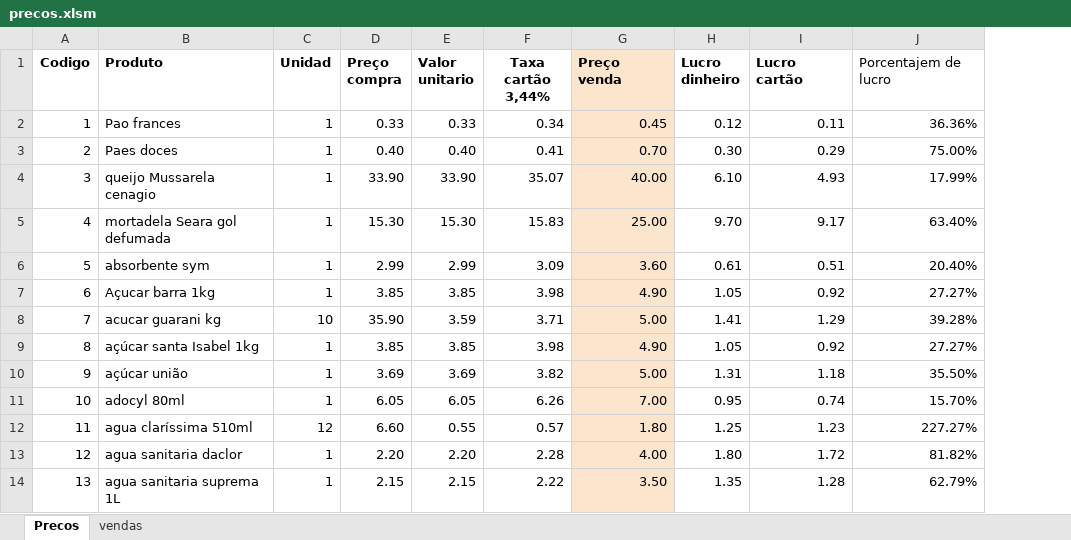
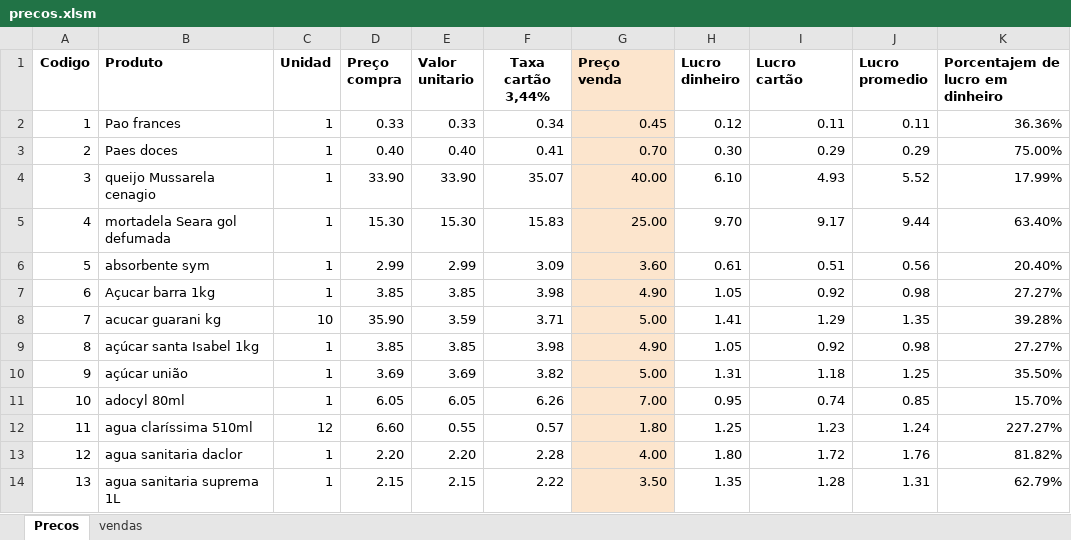
Before and after one commit to jaalromo/tabela-padaria, an Excel workbook: precos.xlsm, sheet Precos, drawn as a sheet; only a part is shown; values as stored, in another font and other column widths than the file's, no borders; addresses are those after the commit; the diff names each change by its address in the sheet, - before the commit and + after, or states it on an @@ line.

```diff
--- a/precos.xlsm (sheet Precos)
+++ b/precos.xlsm (sheet Precos)
+column J (Lucro promedio), rows 2-14: 0.11 | 0.29 | 5.52 | 9.44 | 0.56 | 0.98 | 1.35 | 0.98 | 1.25 | 0.85 | 1.24 | 1.76 | 1.31
-K1: Porcentajem de lucro
+K1: Porcentajem de lucro em dinheiro
-K1 bold: off
+K1 bold: on
```
Also changed, not shown: sheet vendas.
